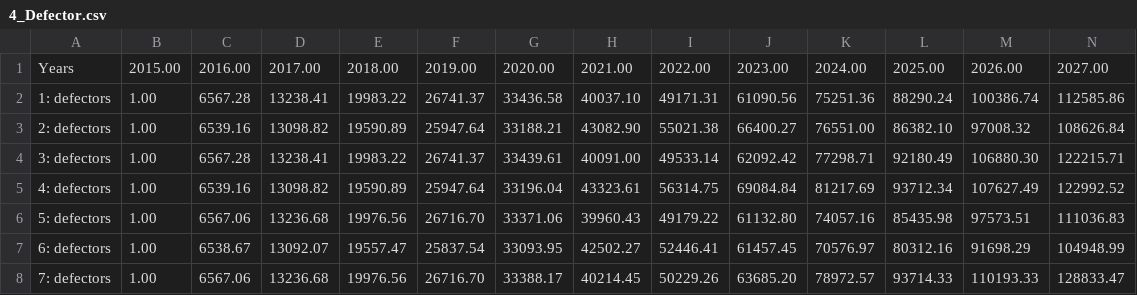
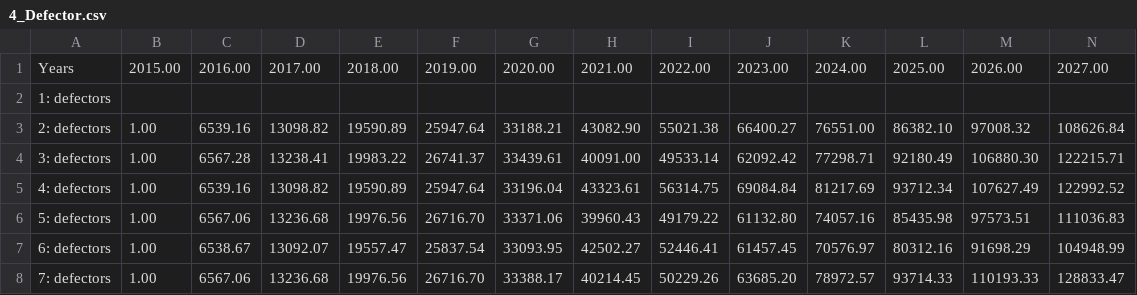
Before and after one commit to StevenPeterson/Utility-D-S, a CSV file: Model/Sensi Runs/LA/NetMeter/4_Defector.csv, drawn as a sheet; only a part is shown; removed rows and columns are numbered as before the commit, all else as after; rows hold the shown columns only; the diff names each change by its address in the sheet, - before the commit and + after, or states it on an @@ line.

```diff
--- a/Model/Sensi Runs/LA/NetMeter/4_Defector.csv
+++ b/Model/Sensi Runs/LA/NetMeter/4_Defector.csv
-row 2: 1: defectors | 1.00 | 6567.28 | 13238.41 | 19983.22 | 26741.37 | 33436.58 | 40037.10 | 49171.31 | 61090.56 | 75251.36 | 88290.24 | 100386.74 | 112585.86
+row 2: 1: defectors
```
Also changed, not shown: Model/Sensi Runs/LA/NetMeter/2_RegularCust.csv, Model/Sensi Runs/LA/NetMeter/3_Cust_With_PV.csv, 3 other files.
